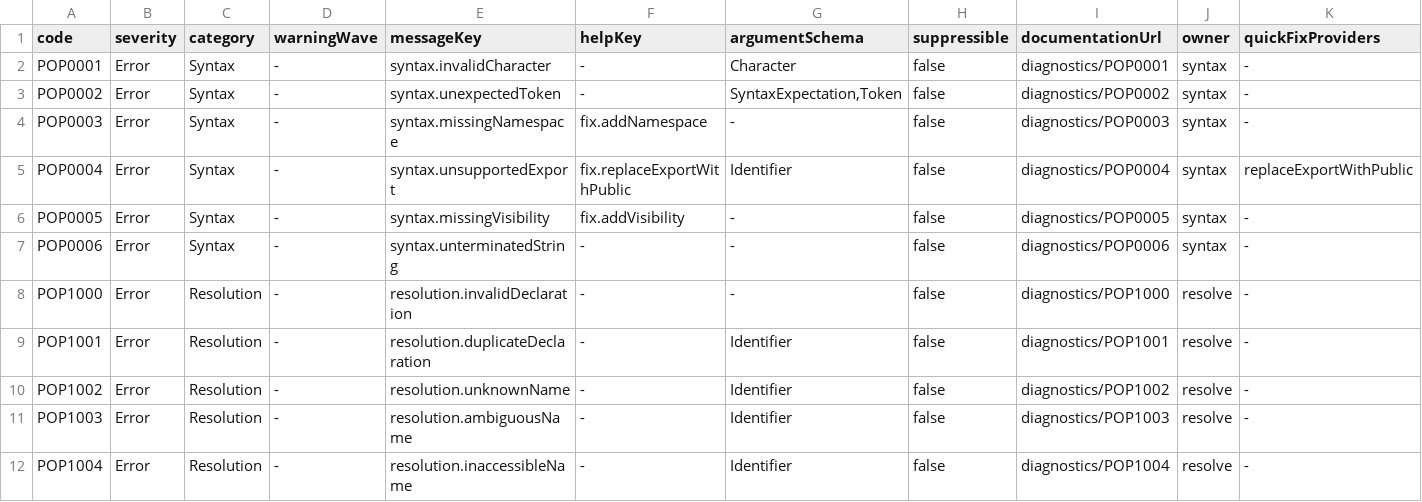
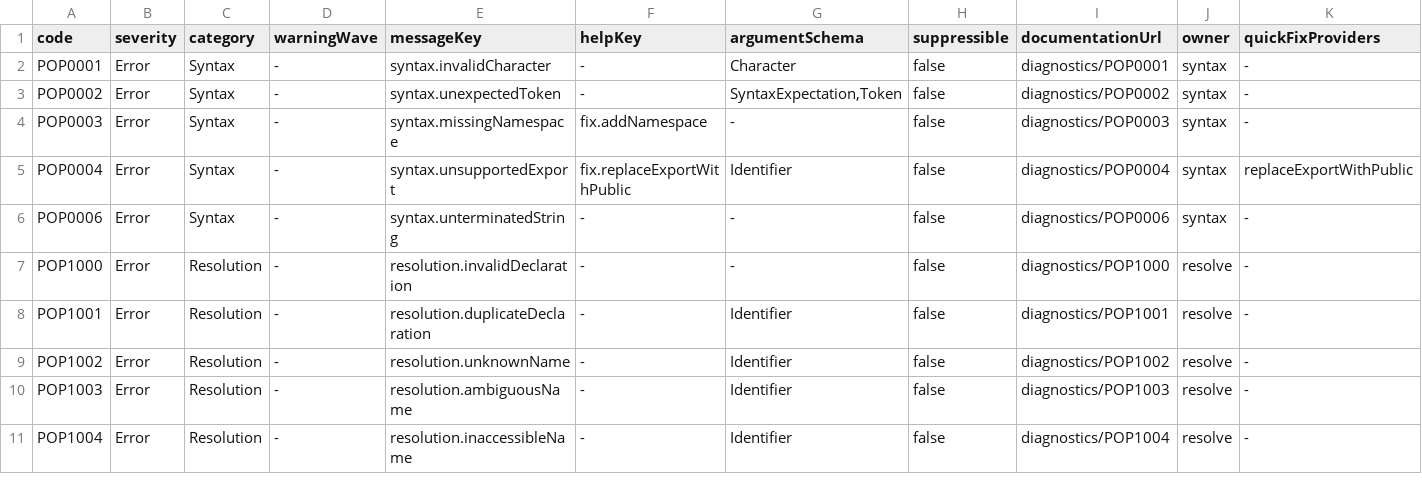
Before and after one commit to kleeedolinux/pop, a TSV file: crates/compiler/diagnostics/catalog.tsv, drawn as a sheet; only a part is shown; rows hold the shown columns only; the diff names each change by its address in the sheet, - before the commit and + after, or states it on an @@ line.

Commit message:
feat: default visibility to internal and implicit void return

```diff
--- a/crates/compiler/diagnostics/catalog.tsv
+++ b/crates/compiler/diagnostics/catalog.tsv
-row 6: POP0005 | Error | Syntax | - | syntax.missingVisibility | fix.addVisibility | - | false | diagnostics/POP0005 | syntax | -
```
Also changed, not shown: 28 other files.
